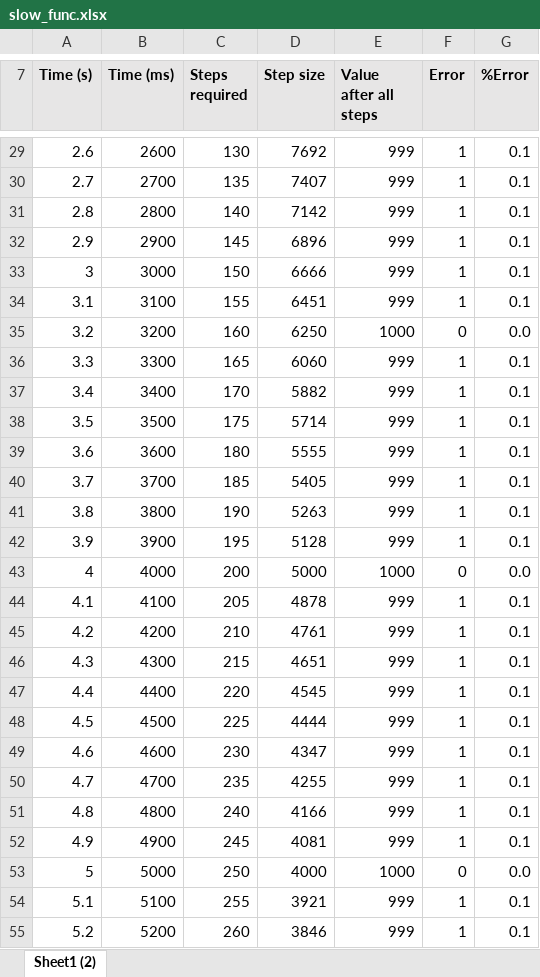
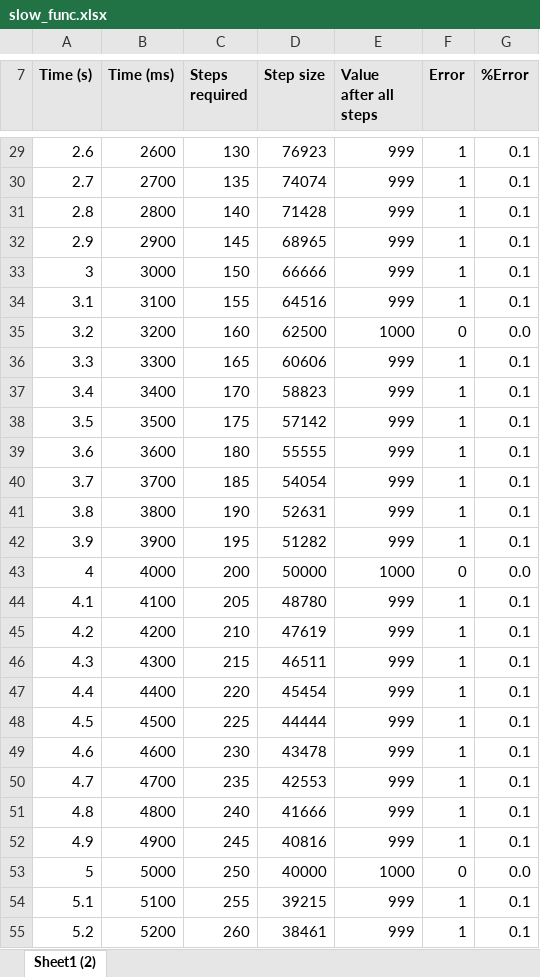
Before and after one commit to buk7456/FreeTX, an Excel workbook: doc/slow_func.xlsx, sheet Sheet1 (2), drawn as a sheet; only a part is shown, gaps mark what is left out; values as stored, in another font and other column widths than the file's, no borders; the diff covers the shown part only; the diff names each change by its address in the sheet, - before the commit and + after, or states it on an @@ line.

```diff
--- a/doc/slow_func.xlsx (sheet Sheet1 (2))
+++ b/doc/slow_func.xlsx (sheet Sheet1 (2))
-D29 (Step size): 7692
+D29 (Step size): 76923
-D30 (Step size): 7407
+D30 (Step size): 74074
-D31 (Step size): 7142
+D31 (Step size): 71428
-D32 (Step size): 6896
+D32 (Step size): 68965
-D33 (Step size): 6666
+D33 (Step size): 66666
-D34 (Step size): 6451
+D34 (Step size): 64516
-D35 (Step size): 6250
+D35 (Step size): 62500
-D36 (Step size): 6060
+D36 (Step size): 60606
-D37 (Step size): 5882
+D37 (Step size): 58823
-D38 (Step size): 5714
+D38 (Step size): 57142
-D39 (Step size): 5555
+D39 (Step size): 55555
-D40 (Step size): 5405
+D40 (Step size): 54054
-D41 (Step size): 5263
+D41 (Step size): 52631
-D42 (Step size): 5128
+D42 (Step size): 51282
-D43 (Step size): 5000
+D43 (Step size): 50000
-D44 (Step size): 4878
+D44 (Step size): 48780
-D45 (Step size): 4761
+D45 (Step size): 47619
-D46 (Step size): 4651
+D46 (Step size): 46511
-D47 (Step size): 4545
+D47 (Step size): 45454
-D48 (Step size): 4444
+D48 (Step size): 44444
-D49 (Step size): 4347
+D49 (Step size): 43478
-D50 (Step size): 4255
+D50 (Step size): 42553
-D51 (Step size): 4166
+D51 (Step size): 41666
-D52 (Step size): 4081
+D52 (Step size): 40816
-D53 (Step size): 4000
+D53 (Step size): 40000
-D54 (Step size): 3921
+D54 (Step size): 39215
-D55 (Step size): 3846
+D55 (Step size): 38461
```
Also changed, not shown: 307 edited cells elsewhere in this sheet.
